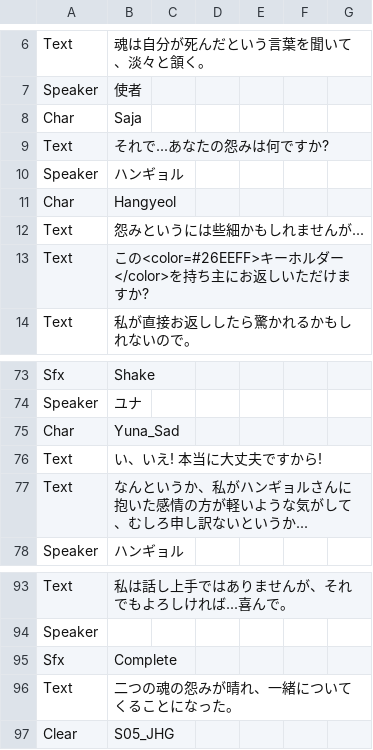
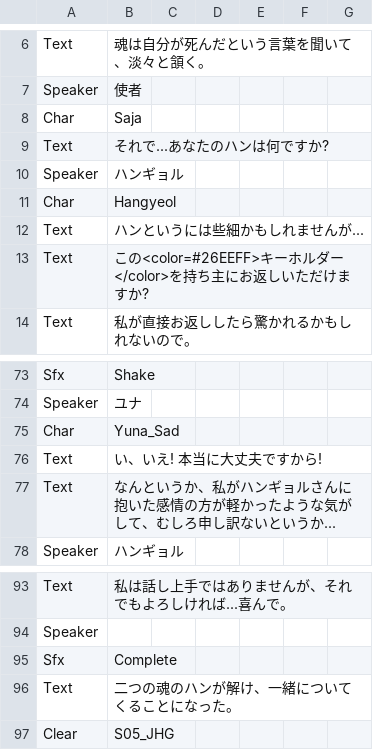
Before and after one commit to devAdaid/WaveStory, a CSV file: Assets/Resources/Dialogues_ja/S05_Unlock.csv, drawn as a sheet; only a part is shown, gaps mark what is left out.

```diff
--- a/Assets/Resources/Dialogues_ja/S05_Unlock.csv
+++ b/Assets/Resources/Dialogues_ja/S05_Unlock.csv
@@ -8,6 +8,6 @@ Speaker,使者,,,,,
 Char,Saja,,,,,
-Text,それで...あなたの怨みは何ですか?,,,,,
+Text,それで...あなたのハンは何ですか?,,,,,
 Speaker,ハンギョル,,,,,
 Char,Hangyeol,,,,,
-Text,怨みというには些細かもしれませんが...,,,,,
+Text,ハンというには些細かもしれませんが...,,,,,
 Text,この<color=#26EEFF>キーホルダー</color>を持ち主にお返しいただけますか?,,,,,
@@ -76,3 +76,3 @@ Char,Yuna_Sad,,,,,
 Text,"い、いえ! 本当に大丈夫ですから!",,,,,
-Text,"なんというか、私がハンギョルさんに抱いた感情の方が軽いような気がして、むしろ申し訳ないというか...",,,,,
+Text,"なんというか、私がハンギョルさんに抱いた感情の方が軽かったような気がして、むしろ申し訳ないというか...",,,,,
 Speaker,ハンギョル,,,,,
@@ -95,3 +95,3 @@ Speaker,,,,,,
 Sfx,Complete,,,,,
-Text,"二つの魂の怨みが晴れ、一緒についてくることになった。",,,,,
+Text,"二つの魂のハンが解け、一緒についてくることになった。",,,,,
 Clear,S05_JHG,,,,,
```
Also changed, not shown: Assets/Resources/Dialogues_ja/S01_Unlock.csv, Assets/Resources/Dialogues_ja/S04_Unlock.csv, 7 other files.
